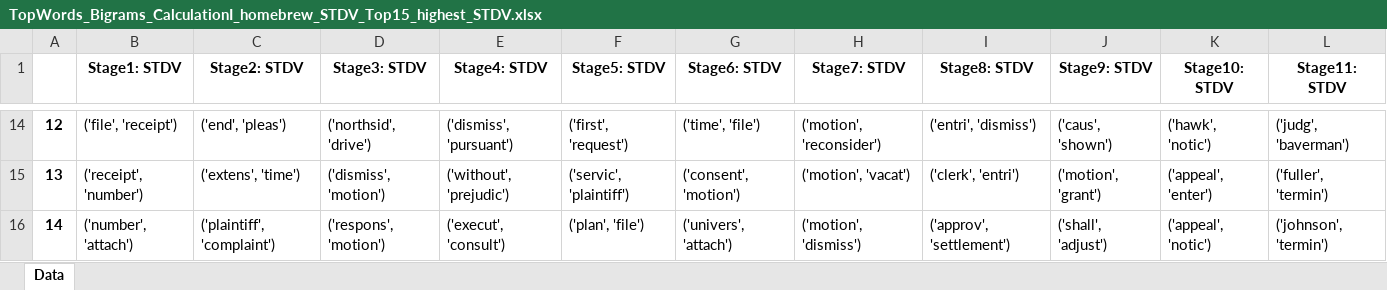
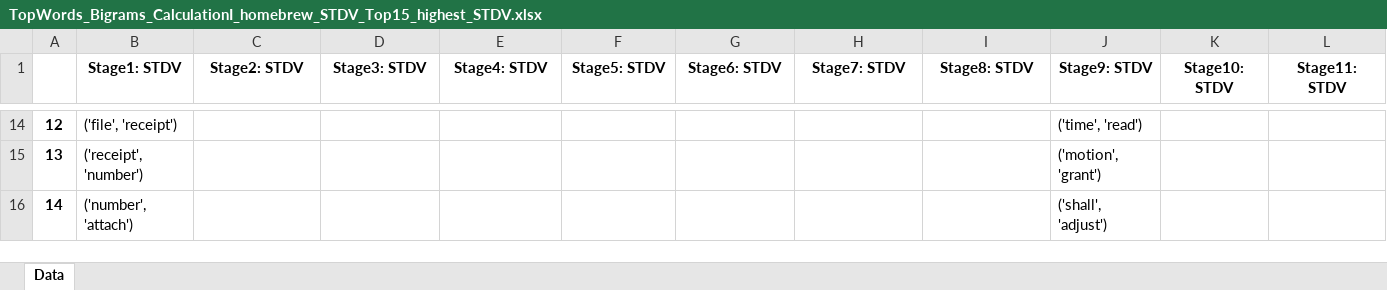
Before and after one commit to ccirelli2/Docket-Sheet-Classification, an Excel workbook: Result_Ngrams/TopWords_Bigrams_CalculationI_homebrew_STDV_Top15_highest_STDV.xlsx, sheet Data, drawn as a sheet; only a part is shown, gaps mark what is left out; values as stored, in another font and other column widths than the file's, no borders; the diff covers the shown part only; the diff names each change by its address in the sheet, - before the commit and + after, or states it on an @@ line.

```diff
--- a/Result_Ngrams/TopWords_Bigrams_CalculationI_homebrew_STDV_Top15_highest_STDV.xlsx (sheet Data)
+++ b/Result_Ngrams/TopWords_Bigrams_CalculationI_homebrew_STDV_Top15_highest_STDV.xlsx (sheet Data)
-C14 (Stage2: STDV): ('end', 'pleas')
+C14 (Stage2: STDV): (empty)
-D14 (Stage3: STDV): ('northsid', 'drive')
+D14 (Stage3: STDV): (empty)
-E14 (Stage4: STDV): ('dismiss', 'pursuant')
+E14 (Stage4: STDV): (empty)
-F14 (Stage5: STDV): ('first', 'request')
+F14 (Stage5: STDV): (empty)
-G14 (Stage6: STDV): ('time', 'file')
+G14 (Stage6: STDV): (empty)
-H14 (Stage7: STDV): ('motion', 'reconsider')
+H14 (Stage7: STDV): (empty)
-I14 (Stage8: STDV): ('entri', 'dismiss')
+I14 (Stage8: STDV): (empty)
-J14 (Stage9: STDV): ('caus', 'shown')
+J14 (Stage9: STDV): ('time', 'read')
-K14 (Stage10: STDV): ('hawk', 'notic')
+K14 (Stage10: STDV): (empty)
-L14 (Stage11: STDV): ('judg', 'baverman')
+L14 (Stage11: STDV): (empty)
-C15 (Stage2: STDV): ('extens', 'time')
+C15 (Stage2: STDV): (empty)
-D15 (Stage3: STDV): ('dismiss', 'motion')
+D15 (Stage3: STDV): (empty)
-E15 (Stage4: STDV): ('without', 'prejudic')
+E15 (Stage4: STDV): (empty)
-F15 (Stage5: STDV): ('servic', 'plaintiff')
+F15 (Stage5: STDV): (empty)
-G15 (Stage6: STDV): ('consent', 'motion')
+G15 (Stage6: STDV): (empty)
-H15 (Stage7: STDV): ('motion', 'vacat')
+H15 (Stage7: STDV): (empty)
-I15 (Stage8: STDV): ('clerk', 'entri')
+I15 (Stage8: STDV): (empty)
-K15 (Stage10: STDV): ('appeal', 'enter')
+K15 (Stage10: STDV): (empty)
-L15 (Stage11: STDV): ('fuller', 'termin')
+L15 (Stage11: STDV): (empty)
-C16 (Stage2: STDV): ('plaintiff', 'complaint')
+C16 (Stage2: STDV): (empty)
-D16 (Stage3: STDV): ('respons', 'motion')
+D16 (Stage3: STDV): (empty)
-E16 (Stage4: STDV): ('execut', 'consult')
+E16 (Stage4: STDV): (empty)
-F16 (Stage5: STDV): ('plan', 'file')
+F16 (Stage5: STDV): (empty)
-G16 (Stage6: STDV): ('univers', 'attach')
+G16 (Stage6: STDV): (empty)
-H16 (Stage7: STDV): ('motion', 'dismiss')
+H16 (Stage7: STDV): (empty)
-I16 (Stage8: STDV): ('approv', 'settlement')
+I16 (Stage8: STDV): (empty)
-K16 (Stage10: STDV): ('appeal', 'notic')
+K16 (Stage10: STDV): (empty)
-L16 (Stage11: STDV): ('johnson', 'termin')
+L16 (Stage11: STDV): (empty)
```
Also changed, not shown: 2 added rows, 2 removed rows, 77 edited cells and row numbers in column A elsewhere in this sheet, Result Calculation No Matches.xlsx, Results_Docketsheet_wordMatches/DocketSheet_WordMatches_TopWords_Bigrams_CalculationI_homebrew_STDV_Top15_highest_STDV.xlsx.xlsx, 39 other files.
